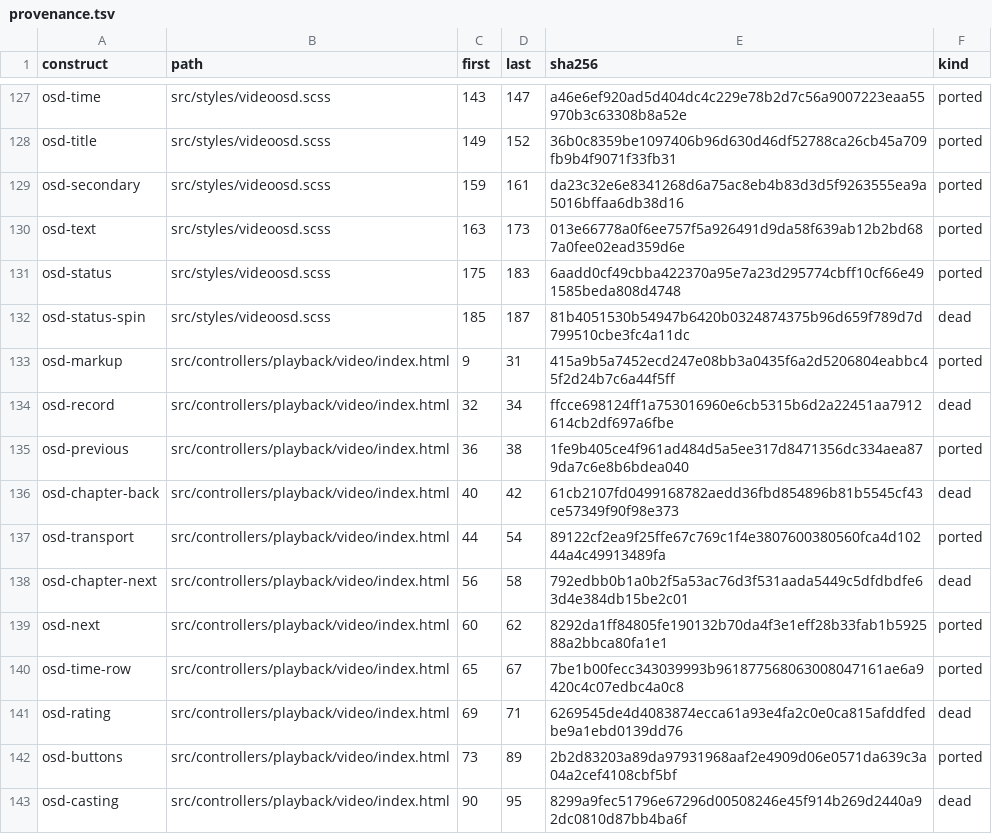
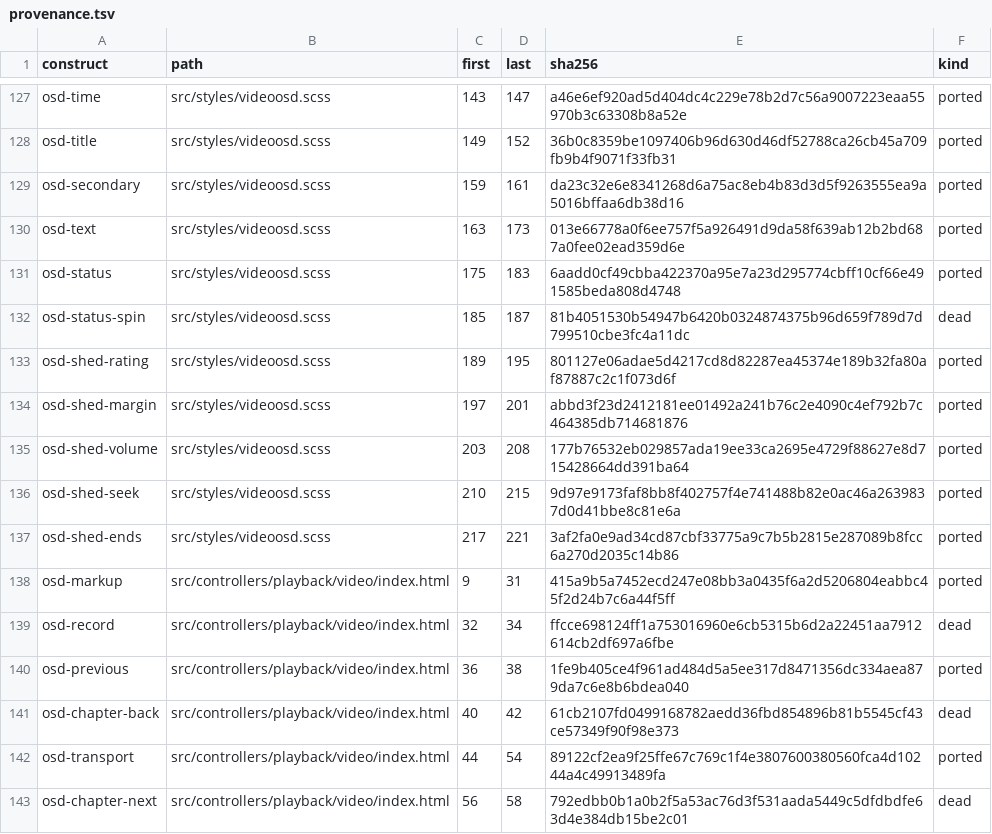
Before and after one commit to andrewrabert/jellium-cli, a TSV file: reference/provenance.tsv, drawn as a sheet; only a part is shown, gaps mark what is left out; the shorter side is filled out with more unchanged rows.

Commit message:
Shed the panel's controls at the reference's five points

```diff
--- a/reference/provenance.tsv
+++ b/reference/provenance.tsv
@@ -132,2 +132,7 @@ osd-status	src/styles/videoosd.scss	175	183	6aadd0cf49cbba422370a95e7a23d295774c
 osd-status-spin	src/styles/videoosd.scss	185	187	81b4051530b54947b6420b0324874375b96d659f789d7d799510cbe3fc4a11dc	dead
+osd-shed-rating	src/styles/videoosd.scss	189	195	801127e06adae5d4217cd8d82287ea45374e189b32fa80af87887c2c1f073d6f	ported
+osd-shed-margin	src/styles/videoosd.scss	197	201	abbd3f23d2412181ee01492a241b76c2e4090c4ef792b7c464385db714681876	ported
+osd-shed-volume	src/styles/videoosd.scss	203	208	177b76532eb029857ada19ee33ca2695e4729f88627e8d715428664dd391ba64	ported
+osd-shed-seek	src/styles/videoosd.scss	210	215	9d97e9173faf8bb8f402757f4e741488b82e0ac46a2639837d0d41bbe8c81e6a	ported
+osd-shed-ends	src/styles/videoosd.scss	217	221	3af2fa0e9ad34cd87cbf33775a9c7b5b2815e287089b8fcc6a270d2035c14b86	ported
 osd-markup	src/controllers/playback/video/index.html	9	31	415a9b5a7452ecd247e08bb3a0435f6a2d5206804eabbc45f2d24b7c6a44f5ff	ported
```
Also changed, not shown: 2 other files.
